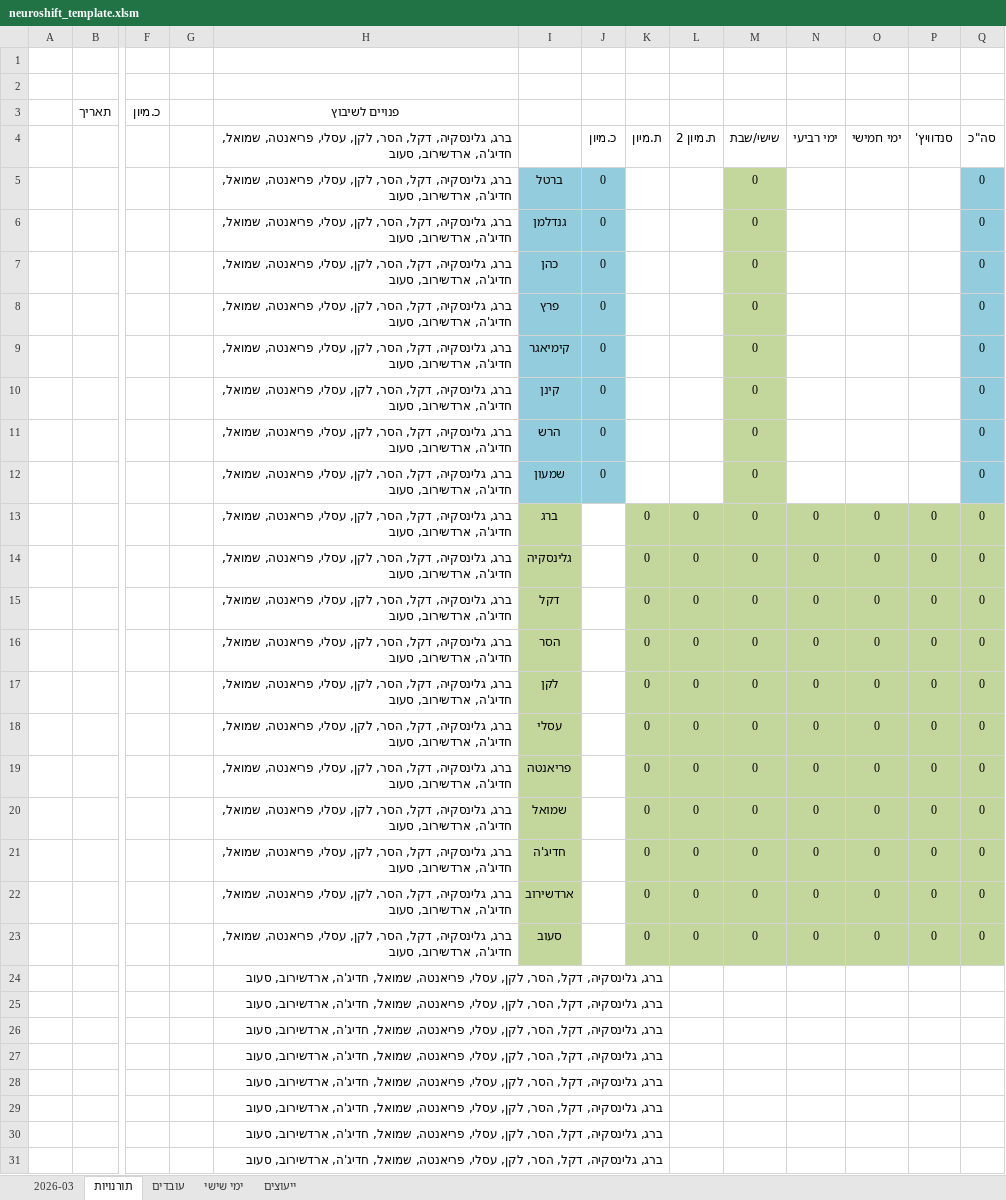
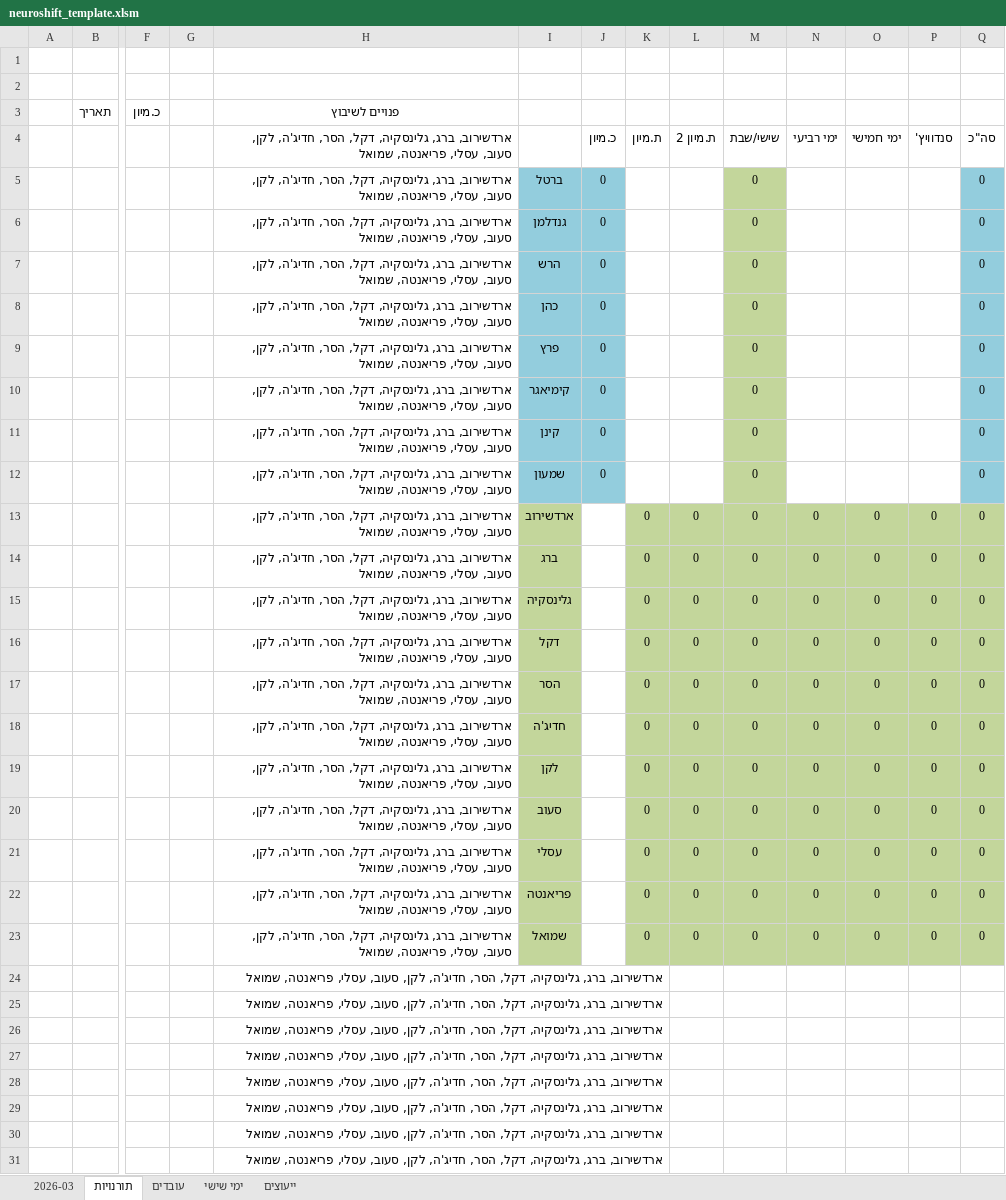
Before and after one commit to shlomish3/neuroshift-py, an Excel workbook: templates/neuroshift_template.xlsm, sheet תורנויות, drawn as a sheet; only a part is shown, gaps mark what is left out; values as stored, in another font and other column widths than the file's, no borders; conditional formats not drawn; removed rows and columns are numbered as before the commit, all else as after; rows hold the shown columns only; the diff covers the shown part only; the diff names each change by its address in the sheet, - before the commit and + after, or states it on an @@ line.

Commit message:
Fix Excel roster formulas and coloring

```diff
--- a/templates/neuroshift_template.xlsm (sheet תורנויות)
+++ b/templates/neuroshift_template.xlsm (sheet תורנויות)
-H4:H6: ברג, גלינסקיה, דקל, הסר, לקן, עסלי, פריאנטה, שמואל, חדיג'ה, ארדשירוב, סעוב
+H4:H6: ארדשירוב, ברג, גלינסקיה, דקל, הסר, חדיג'ה, לקן, סעוב, עסלי, פריאנטה, שמואל
+row 7:  |  |  |  | ארדשירוב, ברג, גלינסקיה, דקל, הסר, חדיג'ה, לקן, סעוב, עסלי, פריאנטה, שמואל | הרש | 0 |  |  | 0 |  |  |  | 0
-H8:H11: ברג, גלינסקיה, דקל, הסר, לקן, עסלי, פריאנטה, שמואל, חדיג'ה, ארדשירוב, סעוב
+H8:H11: ארדשירוב, ברג, גלינסקיה, דקל, הסר, חדיג'ה, לקן, סעוב, עסלי, פריאנטה, שמואל
-row 11:  |  |  |  | ברג, גלינסקיה, דקל, הסר, לקן, עסלי, פריאנטה, שמואל, חדיג'ה, ארדשירוב, סעוב | הרש | 0 |  |  | 0 |  |  |  | 0
-H12: ברג, גלינסקיה, דקל, הסר, לקן, עסלי, פריאנטה, שמואל, חדיג'ה, ארדשירוב, סעוב
+H12: ארדשירוב, ברג, גלינסקיה, דקל, הסר, חדיג'ה, לקן, סעוב, עסלי, פריאנטה, שמואל
+row 13:  |  |  |  | ארדשירוב, ברג, גלינסקיה, דקל, הסר, חדיג'ה, לקן, סעוב, עסלי, פריאנטה, שמואל | ארדשירוב |  | 0 | 0 | 0 | 0 | 0 | 0 | 0
-H14:H23: ברג, גלינסקיה, דקל, הסר, לקן, עסלי, פריאנטה, שמואל, חדיג'ה, ארדשירוב, סעוב
+H14:H23: ארדשירוב, ברג, גלינסקיה, דקל, הסר, חדיג'ה, לקן, סעוב, עסלי, פריאנטה, שמואל
-I18: לקן
+I18: חדיג'ה
-I19: עסלי
+I19: לקן
-I20: פריאנטה
+I20: סעוב
-I21: שמואל
+I21: עסלי
-I22: חדיג'ה
+I22: פריאנטה
-I23: ארדשירוב
+I23: שמואל
-row 23:  |  |  |  | ברג, גלינסקיה, דקל, הסר, לקן, עסלי, פריאנטה, שמואל, חדיג'ה, ארדשירוב, סעוב | סעוב |  | 0 | 0 | 0 | 0 | 0 | 0 | 0
-H24:H31: ברג, גלינסקיה, דקל, הסר, לקן, עסלי, פריאנטה, שמואל, חדיג'ה, ארדשירוב, סעוב
+H24:H31: ארדשירוב, ברג, גלינסקיה, דקל, הסר, חדיג'ה, לקן, סעוב, עסלי, פריאנטה, שמואל
```
Also changed, not shown: 3 edited cells elsewhere in this sheet, formulas that keep their value, 5 other files.
